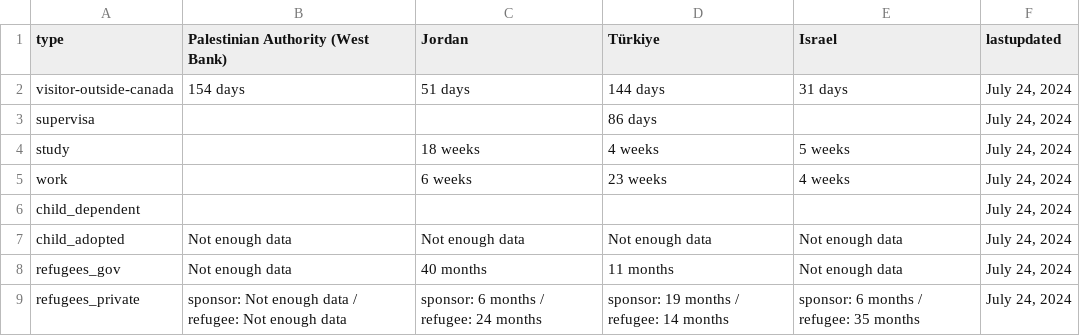
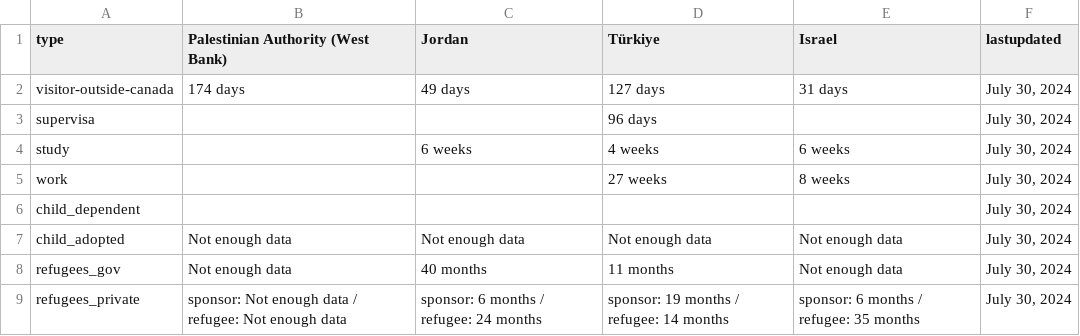
Before and after one commit to suhaibmujahid/cic-processing-times, a CSV file: formatted-selected-countries-data-ptime-en.csv, drawn as a sheet.

Commit message:
Flat: latest data (2024-07-31T00:20:27.372Z) {   "date": "2024-07-31T00:20:27.372Z",   "files": [     {       "name": "data-ptime-en.csv",       "deltaBytes": -45,       "source": "https://www.canada.ca/content/dam/ircc/documents/json/data-ptime-en.json"     },     {       "name": "data-ptime-en.json",       "deltaBytes": -45,       "source": "https://www.canada.ca/content/dam/ircc/documents/json/data-ptime-en.json"     },     {       "name": "formatted-data-ptime-en.csv",       "deltaBytes": 11,       "source": "https://www.canada.ca/content/dam/ircc/documents/json/data-ptime-en.json"     },     {       "name": "formatted-selected-countries-data-ptime-en.csv",       "deltaBytes": -8,       "source": "https://www.canada.ca/content/dam/ircc/documents/json/data-ptime-en.json"     },     {       "name": "data-ptime-non-country-en.csv",       "deltaBytes": 0,       "source": "https://www.canada.ca/content/dam/ircc/documents/json/data-ptime-non-country-en.json"     },     {       "name": "data-ptime-non-country-en.json",       "deltaBytes": 0,       "source": "https://www.canada.ca/content/dam/ircc/documents/json/data-ptime-non-country-en.json"     }   ] }

```diff
--- a/formatted-selected-countries-data-ptime-en.csv
+++ b/formatted-selected-countries-data-ptime-en.csv
@@ -1,9 +1,9 @@
 type,Palestinian Authority (West Bank),Jordan,Türkiye,Israel,lastupdated
-visitor-outside-canada,154 days,51 days,144 days,31 days,"July 24, 2024"
-supervisa,,,86 days,,"July 24, 2024"
-study,,18 weeks,4 weeks,5 weeks,"July 24, 2024"
-work,,6 weeks,23 weeks,4 weeks,"July 24, 2024"
-child_dependent,,,,,"July 24, 2024"
-child_adopted,Not enough data,Not enough data,Not enough data,Not enough data,"July 24, 2024"
-refugees_gov,Not enough data,40 months,11 months,Not enough data,"July 24, 2024"
-refugees_private,sponsor: Not enough data / refugee: Not enough data,sponsor: 6 months / refugee: 24 months,sponsor: 19 months / refugee: 14 months,sponsor: 6 months / refugee: 35 months,"July 24, 2024"
+visitor-outside-canada,174 days,49 days,127 days,31 days,"July 30, 2024"
+supervisa,,,96 days,,"July 30, 2024"
+study,,6 weeks,4 weeks,6 weeks,"July 30, 2024"
+work,,,27 weeks,8 weeks,"July 30, 2024"
+child_dependent,,,,,"July 30, 2024"
+child_adopted,Not enough data,Not enough data,Not enough data,Not enough data,"July 30, 2024"
+refugees_gov,Not enough data,40 months,11 months,Not enough data,"July 30, 2024"
+refugees_private,sponsor: Not enough data / refugee: Not enough data,sponsor: 6 months / refugee: 24 months,sponsor: 19 months / refugee: 14 months,sponsor: 6 months / refugee: 35 months,"July 30, 2024"
```
Also changed, not shown: data-ptime-en.csv, data-ptime-non-country-en.csv, 3 other files.
